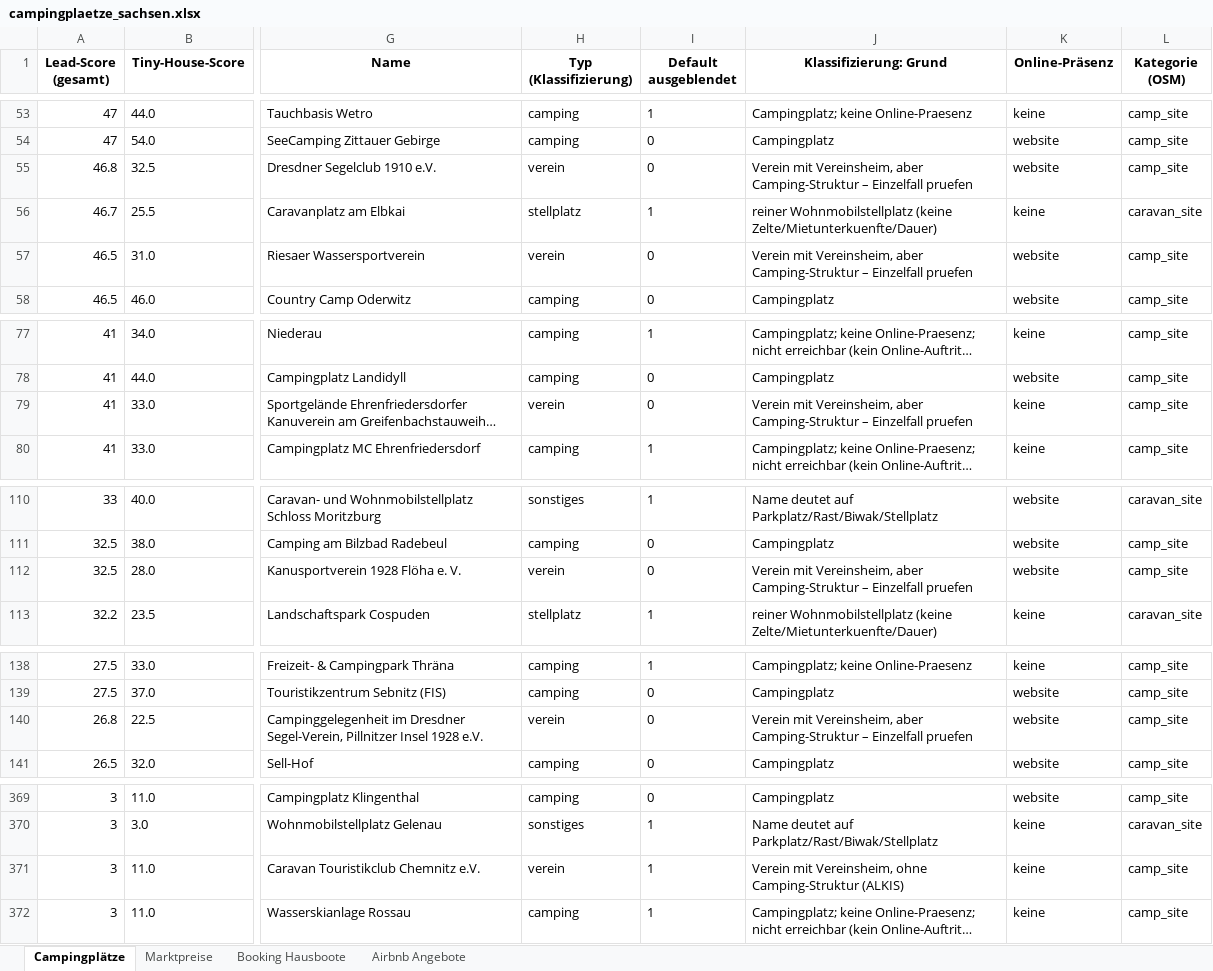
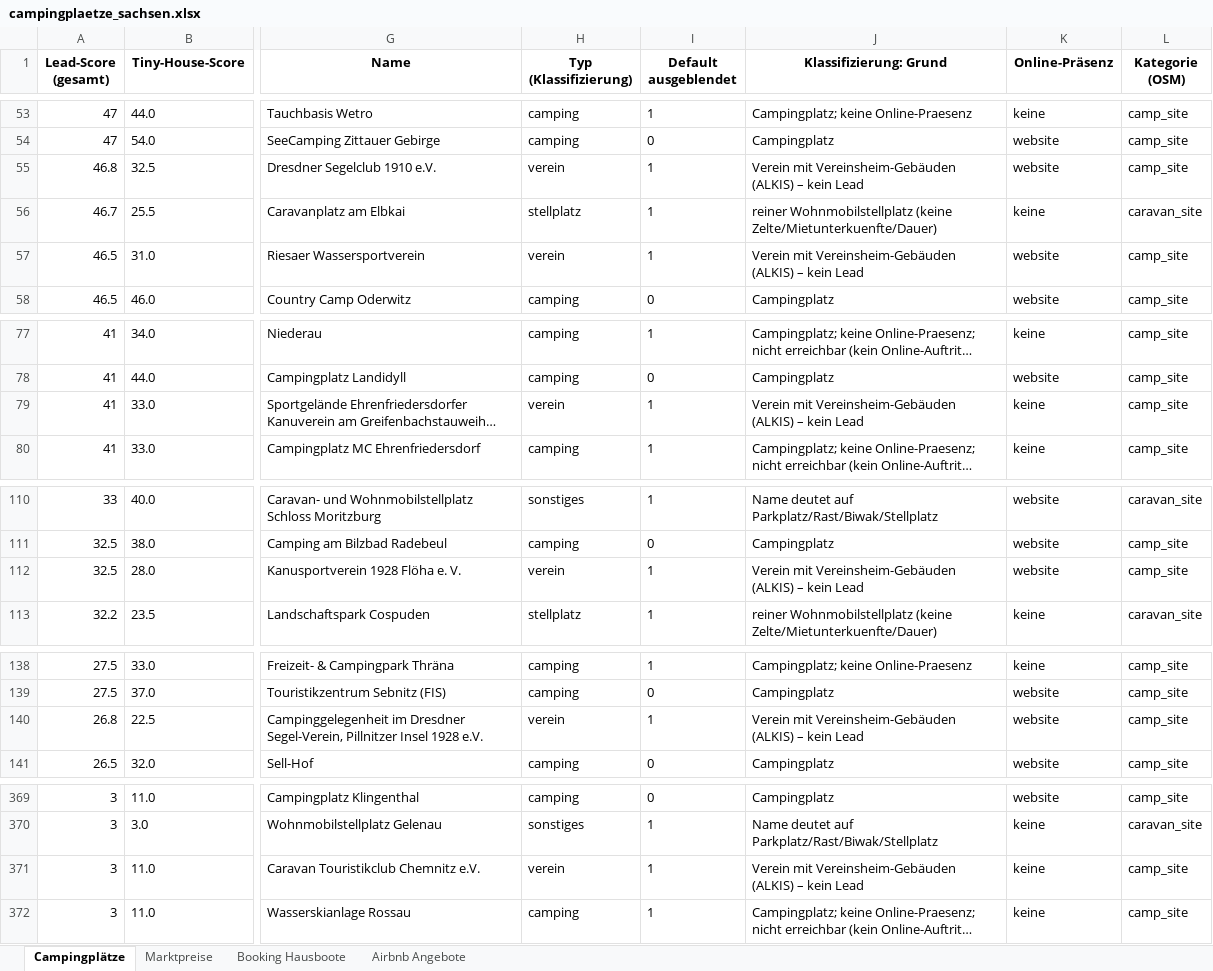
Before and after one commit to Febru5x/Campingplatzfinder, an Excel workbook: docs/campingplaetze_sachsen.xlsx, sheet Campingplätze, drawn as a sheet; only a part is shown, gaps mark what is left out; long unchanged cells end in …; values as stored, in another font and other column widths than the file's, no borders; the diff names each change by its address in the sheet, - before the commit and + after, or states it on an @@ line.

```diff
--- a/docs/campingplaetze_sachsen.xlsx (sheet Campingplätze)
+++ b/docs/campingplaetze_sachsen.xlsx (sheet Campingplätze)
-I55 (Default ausgeblendet): 0
+I55 (Default ausgeblendet): 1
-J55 (Klassifizierung: Grund): Verein mit Vereinsheim, aber Camping-Struktur – Einzelfall pruefen
+J55 (Klassifizierung: Grund): Verein mit Vereinsheim-Gebäuden (ALKIS) – kein Lead
-I57 (Default ausgeblendet): 0
+I57 (Default ausgeblendet): 1
-J57 (Klassifizierung: Grund): Verein mit Vereinsheim, aber Camping-Struktur – Einzelfall pruefen
+J57 (Klassifizierung: Grund): Verein mit Vereinsheim-Gebäuden (ALKIS) – kein Lead
-I79 (Default ausgeblendet): 0
+I79 (Default ausgeblendet): 1
-J79 (Klassifizierung: Grund): Verein mit Vereinsheim, aber Camping-Struktur – Einzelfall pruefen
+J79 (Klassifizierung: Grund): Verein mit Vereinsheim-Gebäuden (ALKIS) – kein Lead
-I112 (Default ausgeblendet): 0
+I112 (Default ausgeblendet): 1
-J112 (Klassifizierung: Grund): Verein mit Vereinsheim, aber Camping-Struktur – Einzelfall pruefen
+J112 (Klassifizierung: Grund): Verein mit Vereinsheim-Gebäuden (ALKIS) – kein Lead
-I140 (Default ausgeblendet): 0
+I140 (Default ausgeblendet): 1
-J140 (Klassifizierung: Grund): Verein mit Vereinsheim, aber Camping-Struktur – Einzelfall pruefen
+J140 (Klassifizierung: Grund): Verein mit Vereinsheim-Gebäuden (ALKIS) – kein Lead
-J371 (Klassifizierung: Grund): Verein mit Vereinsheim, ohne Camping-Struktur (ALKIS)
+J371 (Klassifizierung: Grund): Verein mit Vereinsheim-Gebäuden (ALKIS) – kein Lead
```
Also changed, not shown: docs/campingplaetze_brandenburg.xlsx, docs/campingplaetze_sachsen_anhalt.xlsx, 26 other files.
